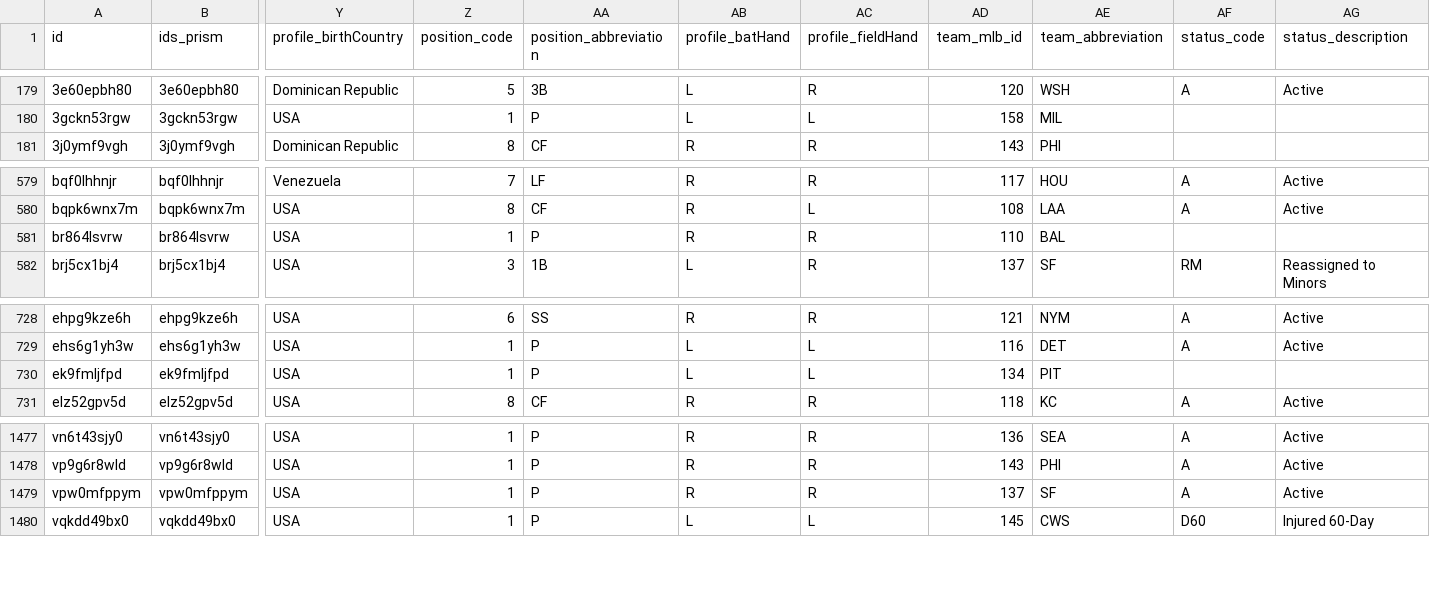
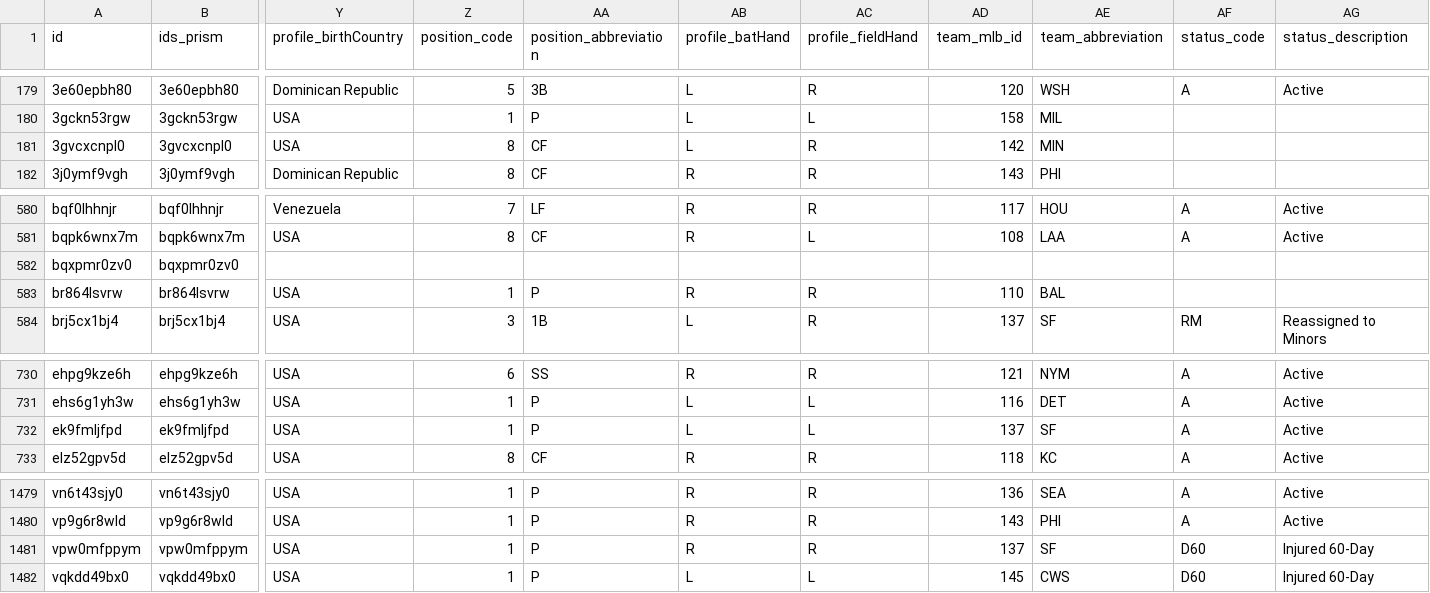
Before and after one commit to StatsVine/prism-registry, a CSV file: exports/mlb/players_mlb_roster/players_mlb_roster.csv, drawn as a sheet; only a part is shown, gaps mark what is left out; addresses are those after the commit; rows hold the shown columns only; the diff names each change by its address in the sheet, - before the commit and + after, or states it on an @@ line.

```diff
--- a/exports/mlb/players_mlb_roster/players_mlb_roster.csv
+++ b/exports/mlb/players_mlb_roster/players_mlb_roster.csv
+row 181: 3gvcxcnpl0 | 3gvcxcnpl0 | USA | 8 | CF | L | R | 142 | MIN
+row 582: bqxpmr0zv0 | bqxpmr0zv0
-AD732 (team_mlb_id): 134
+AD732 (team_mlb_id): 137
-AE732 (team_abbreviation): PIT
+AE732 (team_abbreviation): SF
-AF732 (status_code): (empty)
+AF732 (status_code): A
-AG732 (status_description): (empty)
+AG732 (status_description): Active
-AF1481 (status_code): A
+AF1481 (status_code): D60
-AG1481 (status_description): Active
+AG1481 (status_description): Injured 60-Day
```
Also changed, not shown: exports/mlb/player_ids/player_ids.csv, exports/mlb/players_mlb_profile/players_mlb_profile.csv, 45 other files.
